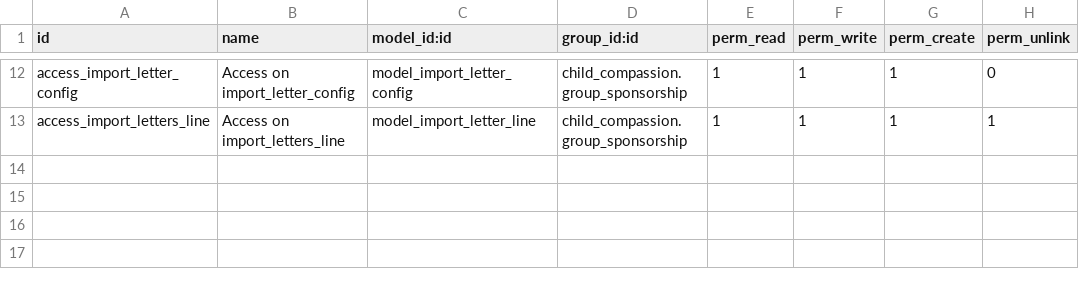
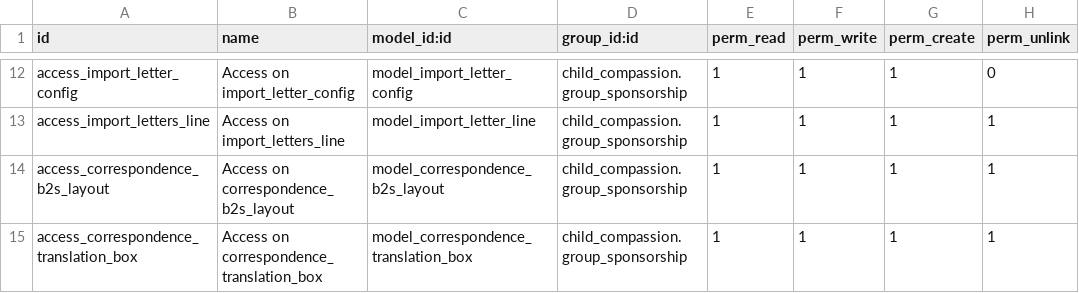
Before and after one commit to CompassionCH/compassion-modules, a CSV file: sbc_compassion/security/ir.model.access.csv, drawn as a sheet; only a part is shown, gaps mark what is left out.

Commit message:
CO-90 New Composition Service
- Add child_layouts and correspondence_translation_box models in order to
  configure how to compose the child letters received.
- Create composition service using pypdf and reportlab libraries

```diff
--- a/sbc_compassion/security/ir.model.access.csv
+++ b/sbc_compassion/security/ir.model.access.csv
@@ -13 +13,3 @@
 "access_import_letters_line","Access on import_letters_line","model_import_letter_line","child_compassion.group_sponsorship",1,1,1,1
+"access_correspondence_b2s_layout","Access on correspondence_b2s_layout","model_correspondence_b2s_layout","child_compassion.group_sponsorship",1,1,1,1
+"access_correspondence_translation_box","Access on correspondence_translation_box","model_correspondence_translation_box","child_compassion.group_sponsorship",1,1,1,1
```
Also changed, not shown: 12 other files.
